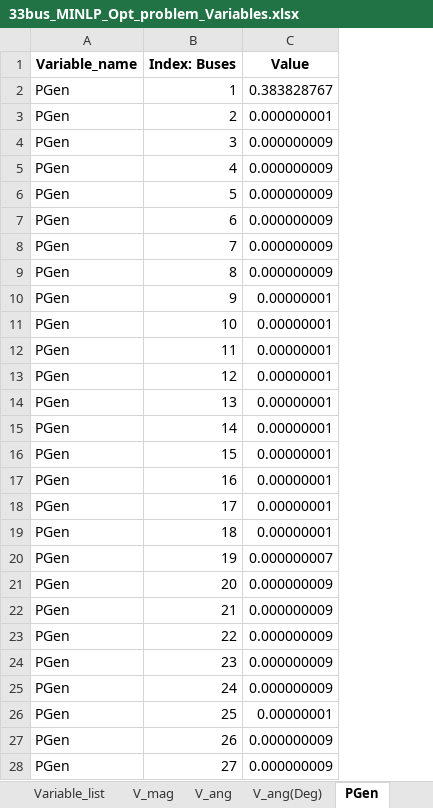
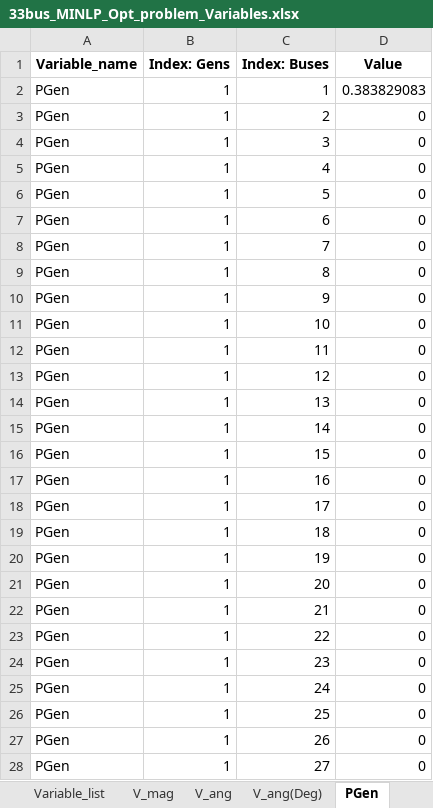
Before and after one commit to kwoong2001/pyomoatoz, an Excel workbook: Optimal_Power_Flow/Distribution/33Bus_matpower/Output_data/Variables/33bus_MINLP_Opt_problem_Variables.xlsx, sheet PGen, drawn as a sheet; only a part is shown; values as stored, in another font and other column widths than the file's, no borders; addresses are those after the commit; the diff covers the shown part only; the diff names each change by its address in the sheet, - before the commit and + after, or states it on an @@ line.

```diff
--- a/Optimal_Power_Flow/Distribution/33Bus_matpower/Output_data/Variables/33bus_MINLP_Opt_problem_Variables.xlsx (sheet PGen)
+++ b/Optimal_Power_Flow/Distribution/33Bus_matpower/Output_data/Variables/33bus_MINLP_Opt_problem_Variables.xlsx (sheet PGen)
+column B (Index: Gens), rows 2-28: all 1
-D2 (Value): 0.383828767
+D2 (Value): 0.383829083
-D3 (Value): 0.000000001
+D3 (Value): 0
-D4:D9 (Value): 0.000000009
+D4:D9 (Value): 0
-D10:D19 (Value): 0.00000001
+D10:D19 (Value): 0
-D20 (Value): 0.000000007
+D20 (Value): 0
-D21:D25 (Value): 0.000000009
+D21:D25 (Value): 0
-D26 (Value): 0.00000001
+D26 (Value): 0
-D27:D28 (Value): 0.000000009
+D27:D28 (Value): 0
```
Also changed, not shown: 6 edited cells elsewhere in this sheet, sheet QGen, sheet P_gen_MW, sheet Q_gen_MVar, sheet I_line_re, sheet I_line_im, sheet P_line_loss, 12 more sheets, other sheet tabs, Optimal_Power_Flow/Distribution/33Bus_matpower/Output_data/Dual/33bus_MINLP_Opt_problem_Dual_Variables.xlsx, Optimal_Power_Flow/Distribution/33Bus_matpower/Output_data/Dual/33bus_NLP_Opt_problem_Dual_Variables.xlsx, 8 other files.
